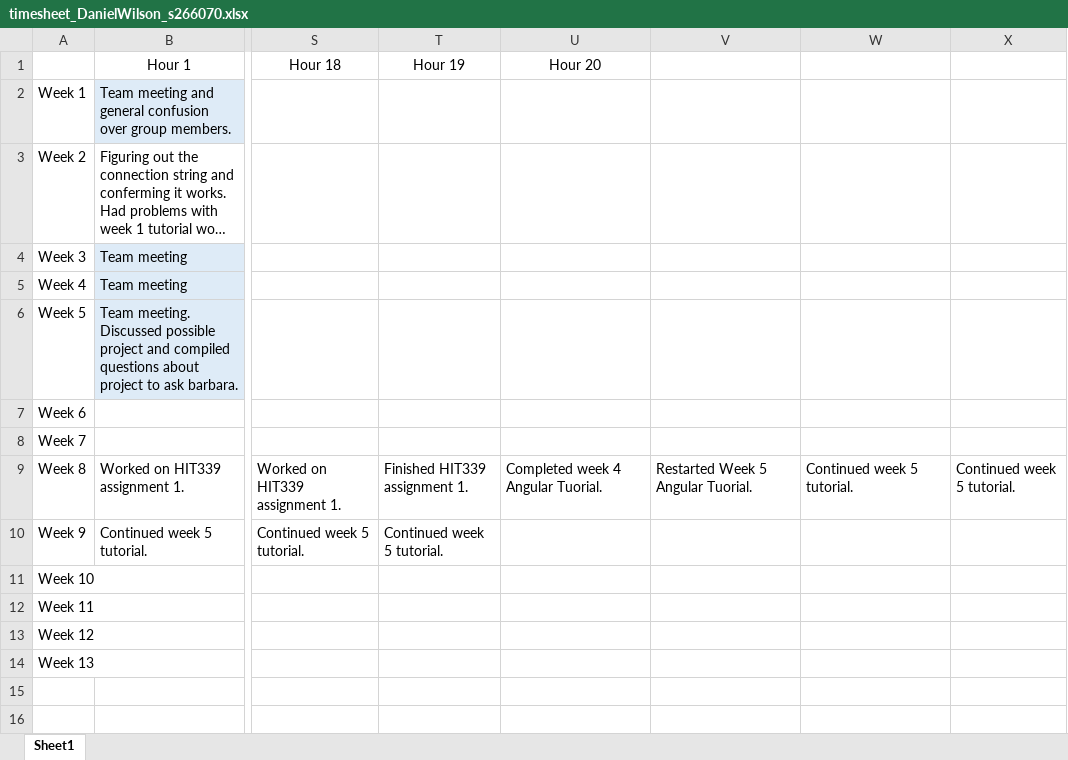
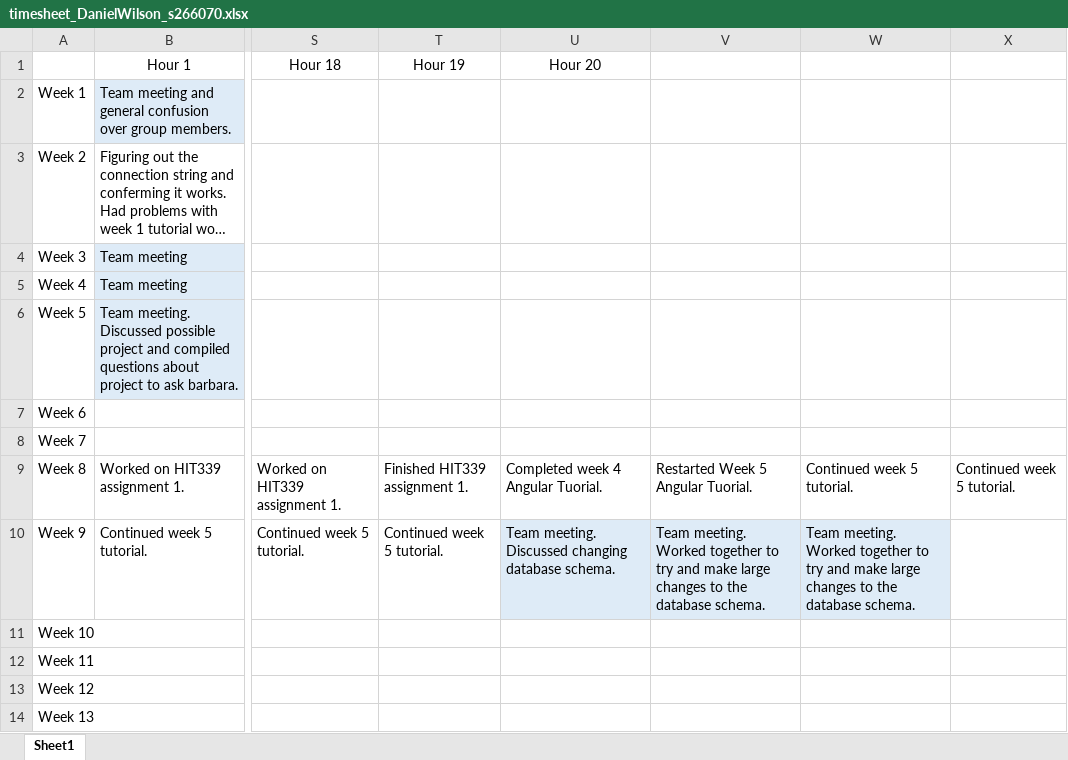
Before and after one commit to LargerSnowdevil/S220PRT585_s266070, an Excel workbook: timesheet_DanielWilson_s266070.xlsx, sheet Sheet1, drawn as a sheet; only a part is shown, gaps mark what is left out; long unchanged cells end in …; values as stored, in another font and other column widths than the file's, no borders; the diff names each change by its address in the sheet, - before the commit and + after, or states it on an @@ line.

Commit message:
Updated timesheet

```diff
--- a/timesheet_DanielWilson_s266070.xlsx (sheet Sheet1)
+++ b/timesheet_DanielWilson_s266070.xlsx (sheet Sheet1)
-U10 (Hour 20): (empty)
+U10 (Hour 20): Team meeting. Discussed changing database schema.
-U10:W10 fill: none
+U10:W10 fill: #DEEBF7
-V10: (empty)
+V10: Team meeting. Worked together to try and make large changes to the database schema.
-W10: (empty)
+W10: Team meeting. Worked together to try and make large changes to the database schema.
```
